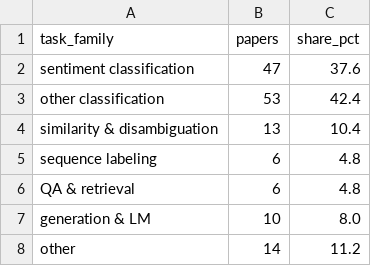
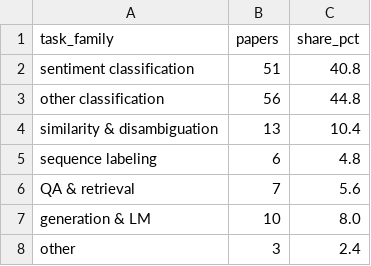
Before and after one commit to LukaszG92/SistematicLiteratureReview, a CSV file: data/review_analysis/task_family_counts.csv, drawn as a sheet.

```diff
--- a/data/review_analysis/task_family_counts.csv
+++ b/data/review_analysis/task_family_counts.csv
@@ -1,8 +1,8 @@
 task_family,papers,share_pct
-sentiment classification,47,37.6
-other classification,53,42.4
+sentiment classification,51,40.8
+other classification,56,44.8
 similarity & disambiguation,13,10.4
 sequence labeling,6,4.8
-QA & retrieval,6,4.8
+QA & retrieval,7,5.6
 generation & LM,10,8.0
-other,14,11.2
+other,3,2.4
```
Also changed, not shown: data/p4_final_corpus_analyzed.csv, data/review_analysis/encoding_x_task_family_counts.csv, 24 other files.
